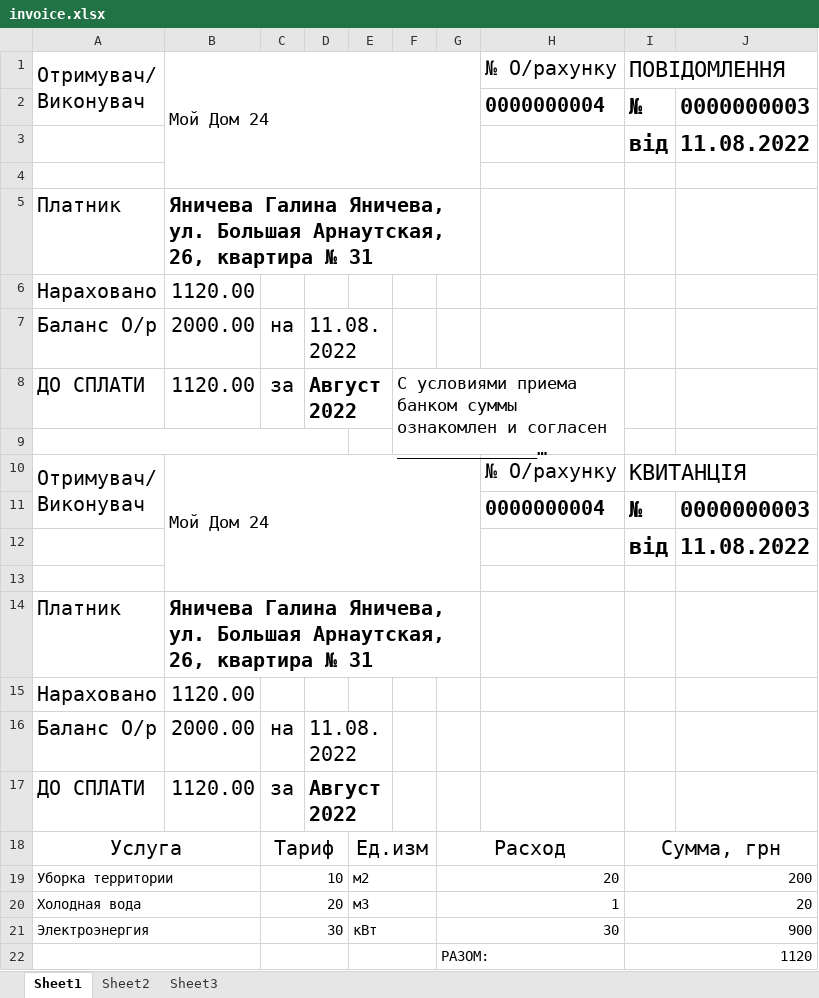
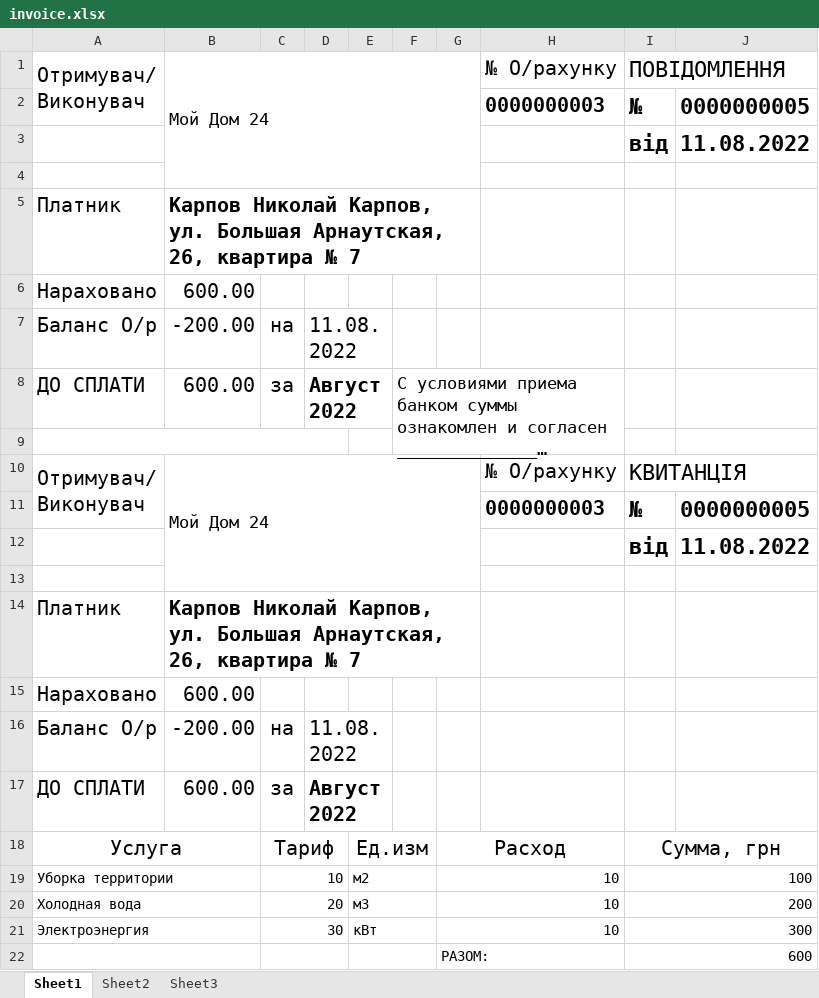
Before and after one commit to Artem-Kalaficky/my_house24, an Excel workbook: media/temp_files/invoice.xlsx, sheet Sheet1, drawn as a sheet; long unchanged cells end in …; values as stored, in another font and other column widths than the file's, no borders; removed rows and columns are numbered as before the commit, all else as after; the diff names each change by its address in the sheet, - before the commit and + after, or states it on an @@ line.

```diff
--- a/media/temp_files/invoice.xlsx (sheet Sheet1)
+++ b/media/temp_files/invoice.xlsx (sheet Sheet1)
-row 2:  |  |  |  |  |  |  | 0000000004 | № | 0000000003
+row 2:  |  |  |  |  |  |  | 0000000003 | № | 0000000005
-B5: Яничева Галина Яничева, ул. Большая Арнаутская, 26, квартира № 31
+B5: Карпов Николай Карпов, ул. Большая Арнаутская, 26, квартира № 7
-B6: 1120.00
+B6: 600.00
-B7: 2000.00
+B7: -200.00
-B8: 1120.00
+B8: 600.00
-row 11:  |  |  |  |  |  |  | 0000000004 | № | 0000000003
+row 11:  |  |  |  |  |  |  | 0000000003 | № | 0000000005
-B14: Яничева Галина Яничева, ул. Большая Арнаутская, 26, квартира № 31
+B14: Карпов Николай Карпов, ул. Большая Арнаутская, 26, квартира № 7
-B15: 1120.00
+B15: 600.00
-B16: 2000.00
+B16: -200.00
-B17: 1120.00
+B17: 600.00
-G19: 20
+G19: 10
-I19: 200
+I19: 100
-G20: 1
+G20: 10
-I20: 20
+I20: 200
-G21: 30
+G21: 10
-I21: 900
+I21: 300
-I22: 1120
+I22: 600
```
Also changed, not shown: 12 other files.
